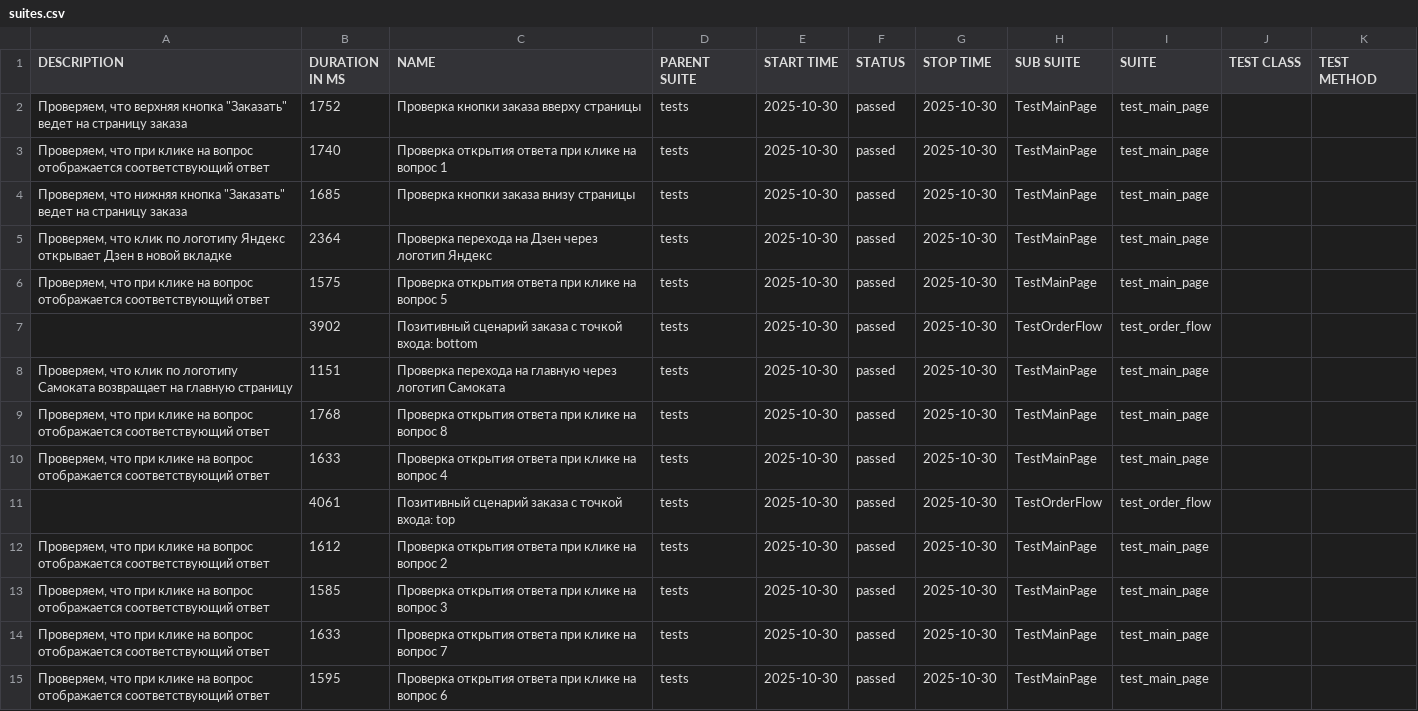
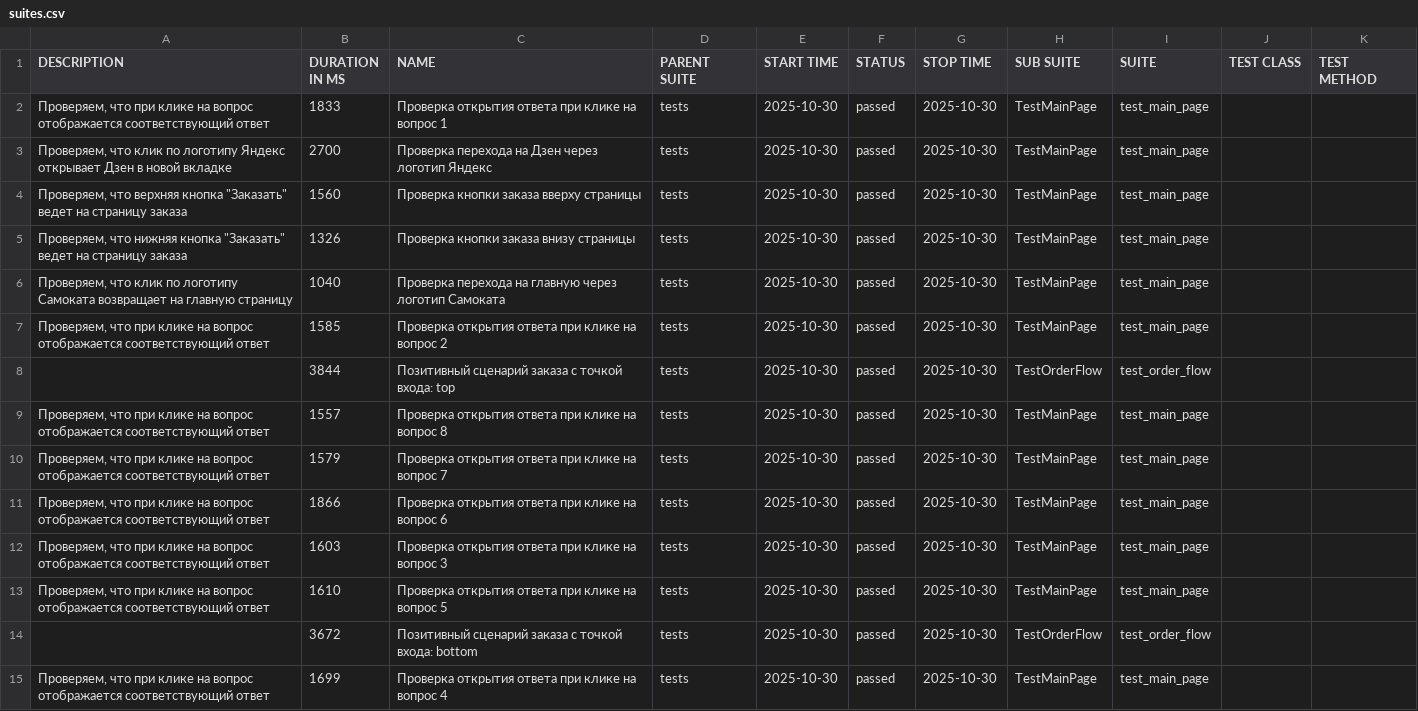
Before and after one commit to Crypt0mnesia/Sprint_6, a CSV file: allure-report/data/suites.csv, drawn as a sheet.

Commit message:
fix: address review comments and update tests
- Remove direct driver usage from tests
- Fix page object methods
- Update allure report and screenshots

```diff
--- a/allure-report/data/suites.csv
+++ b/allure-report/data/suites.csv
@@ -1,15 +1,15 @@
 "DESCRIPTION","DURATION IN MS","NAME","PARENT SUITE","START TIME","STATUS","STOP TIME","SUB SUITE","SUITE","TEST CLASS","TEST METHOD"
-"Проверяем, что верхняя кнопка ""Заказать"" ведет на страницу заказа","1752","Проверка кнопки заказа вверху страницы","tests","2025-10-30","passed","2025-10-30","TestMainPage","test_main_page","",""
-"Проверяем, что при клике на вопрос отображается соответствующий ответ","1740","Проверка открытия ответа при клике на вопрос 1","tests","2025-10-30","passed","2025-10-30","TestMainPage","test_main_page","",""
-"Проверяем, что нижняя кнопка ""Заказать"" ведет на страницу заказа","1685","Проверка кнопки заказа внизу страницы","tests","2025-10-30","passed","2025-10-30","TestMainPage","test_main_page","",""
-"Проверяем, что клик по логотипу Яндекс открывает Дзен в новой вкладке","2364","Проверка перехода на Дзен через логотип Яндекс","tests","2025-10-30","passed","2025-10-30","TestMainPage","test_main_page","",""
-"Проверяем, что при клике на вопрос отображается соответствующий ответ","1575","Проверка открытия ответа при клике на вопрос 5","tests","2025-10-30","passed","2025-10-30","TestMainPage","test_main_page","",""
-"","3902","Позитивный сценарий заказа с точкой входа: bottom","tests","2025-10-30","passed","2025-10-30","TestOrderFlow","test_order_flow","",""
-"Проверяем, что клик по логотипу Самоката возвращает на главную страницу","1151","Проверка перехода на главную через логотип Самоката","tests","2025-10-30","passed","2025-10-30","TestMainPage","test_main_page","",""
-"Проверяем, что при клике на вопрос отображается соответствующий ответ","1768","Проверка открытия ответа при клике на вопрос 8","tests","2025-10-30","passed","2025-10-30","TestMainPage","test_main_page","",""
-"Проверяем, что при клике на вопрос отображается соответствующий ответ","1633","Проверка открытия ответа при клике на вопрос 4","tests","2025-10-30","passed","2025-10-30","TestMainPage","test_main_page","",""
-"","4061","Позитивный сценарий заказа с точкой входа: top","tests","2025-10-30","passed","2025-10-30","TestOrderFlow","test_order_flow","",""
-"Проверяем, что при клике на вопрос отображается соответствующий ответ","1612","Проверка открытия ответа при клике на вопрос 2","tests","2025-10-30","passed","2025-10-30","TestMainPage","test_main_page","",""
-"Проверяем, что при клике на вопрос отображается соответствующий ответ","1585","Проверка открытия ответа при клике на вопрос 3","tests","2025-10-30","passed","2025-10-30","TestMainPage","test_main_page","",""
-"Проверяем, что при клике на вопрос отображается соответствующий ответ","1633","Проверка открытия ответа при клике на вопрос 7","tests","2025-10-30","passed","2025-10-30","TestMainPage","test_main_page","",""
-"Проверяем, что при клике на вопрос отображается соответствующий ответ","1595","Проверка открытия ответа при клике на вопрос 6","tests","2025-10-30","passed","2025-10-30","TestMainPage","test_main_page","",""
+"Проверяем, что при клике на вопрос отображается соответствующий ответ","1833","Проверка открытия ответа при клике на вопрос 1","tests","2025-10-30","passed","2025-10-30","TestMainPage","test_main_page","",""
+"Проверяем, что клик по логотипу Яндекс открывает Дзен в новой вкладке","2700","Проверка перехода на Дзен через логотип Яндекс","tests","2025-10-30","passed","2025-10-30","TestMainPage","test_main_page","",""
+"Проверяем, что верхняя кнопка ""Заказать"" ведет на страницу заказа","1560","Проверка кнопки заказа вверху страницы","tests","2025-10-30","passed","2025-10-30","TestMainPage","test_main_page","",""
+"Проверяем, что нижняя кнопка ""Заказать"" ведет на страницу заказа","1326","Проверка кнопки заказа внизу страницы","tests","2025-10-30","passed","2025-10-30","TestMainPage","test_main_page","",""
+"Проверяем, что клик по логотипу Самоката возвращает на главную страницу","1040","Проверка перехода на главную через логотип Самоката","tests","2025-10-30","passed","2025-10-30","TestMainPage","test_main_page","",""
+"Проверяем, что при клике на вопрос отображается соответствующий ответ","1585","Проверка открытия ответа при клике на вопрос 2","tests","2025-10-30","passed","2025-10-30","TestMainPage","test_main_page","",""
+"","3844","Позитивный сценарий заказа с точкой входа: top","tests","2025-10-30","passed","2025-10-30","TestOrderFlow","test_order_flow","",""
+"Проверяем, что при клике на вопрос отображается соответствующий ответ","1557","Проверка открытия ответа при клике на вопрос 8","tests","2025-10-30","passed","2025-10-30","TestMainPage","test_main_page","",""
+"Проверяем, что при клике на вопрос отображается соответствующий ответ","1579","Проверка открытия ответа при клике на вопрос 7","tests","2025-10-30","passed","2025-10-30","TestMainPage","test_main_page","",""
+"Проверяем, что при клике на вопрос отображается соответствующий ответ","1866","Проверка открытия ответа при клике на вопрос 6","tests","2025-10-30","passed","2025-10-30","TestMainPage","test_main_page","",""
+"Проверяем, что при клике на вопрос отображается соответствующий ответ","1603","Проверка открытия ответа при клике на вопрос 3","tests","2025-10-30","passed","2025-10-30","TestMainPage","test_main_page","",""
+"Проверяем, что при клике на вопрос отображается соответствующий ответ","1610","Проверка открытия ответа при клике на вопрос 5","tests","2025-10-30","passed","2025-10-30","TestMainPage","test_main_page","",""
+"","3672","Позитивный сценарий заказа с точкой входа: bottom","tests","2025-10-30","passed","2025-10-30","TestOrderFlow","test_order_flow","",""
+"Проверяем, что при клике на вопрос отображается соответствующий ответ","1699","Проверка открытия ответа при клике на вопрос 4","tests","2025-10-30","passed","2025-10-30","TestMainPage","test_main_page","",""
```
Also changed, not shown: 52 other files.
